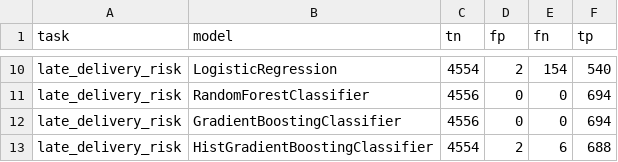
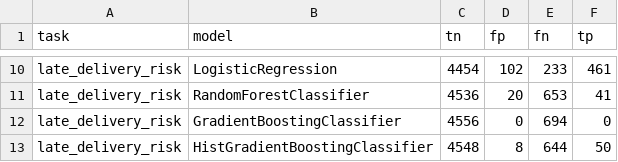
Before and after one commit to jyhanqubit/Logistics_data_analysis, a CSV file: outputs/advanced_analytics/classification/confusion_matrix.csv, drawn as a sheet; only a part is shown, gaps mark what is left out; the diff covers the shown part only; the diff names each change by its address in the sheet, - before the commit and + after, or states it on an @@ line.

```diff
--- a/outputs/advanced_analytics/classification/confusion_matrix.csv
+++ b/outputs/advanced_analytics/classification/confusion_matrix.csv
-C10 (tn): 4554
+C10 (tn): 4454
-D10 (fp): 2
+D10 (fp): 102
-E10 (fn): 154
+E10 (fn): 233
-F10 (tp): 540
+F10 (tp): 461
-C11 (tn): 4556
+C11 (tn): 4536
-D11 (fp): 0
+D11 (fp): 20
-E11 (fn): 0
+E11 (fn): 653
-F11 (tp): 694
+F11 (tp): 41
-E12 (fn): 0
+E12 (fn): 694
-F12 (tp): 694
+F12 (tp): 0
-C13 (tn): 4554
+C13 (tn): 4548
-D13 (fp): 2
+D13 (fp): 8
-E13 (fn): 6
+E13 (fn): 644
-F13 (tp): 688
+F13 (tp): 50
```
Also changed, not shown: 32 edited cells elsewhere in this file, outputs/advanced_analytics/classification/classification_feature_importance.csv, outputs/advanced_analytics/qubo/qubo_eigenvalues.csv, 42 other files.
